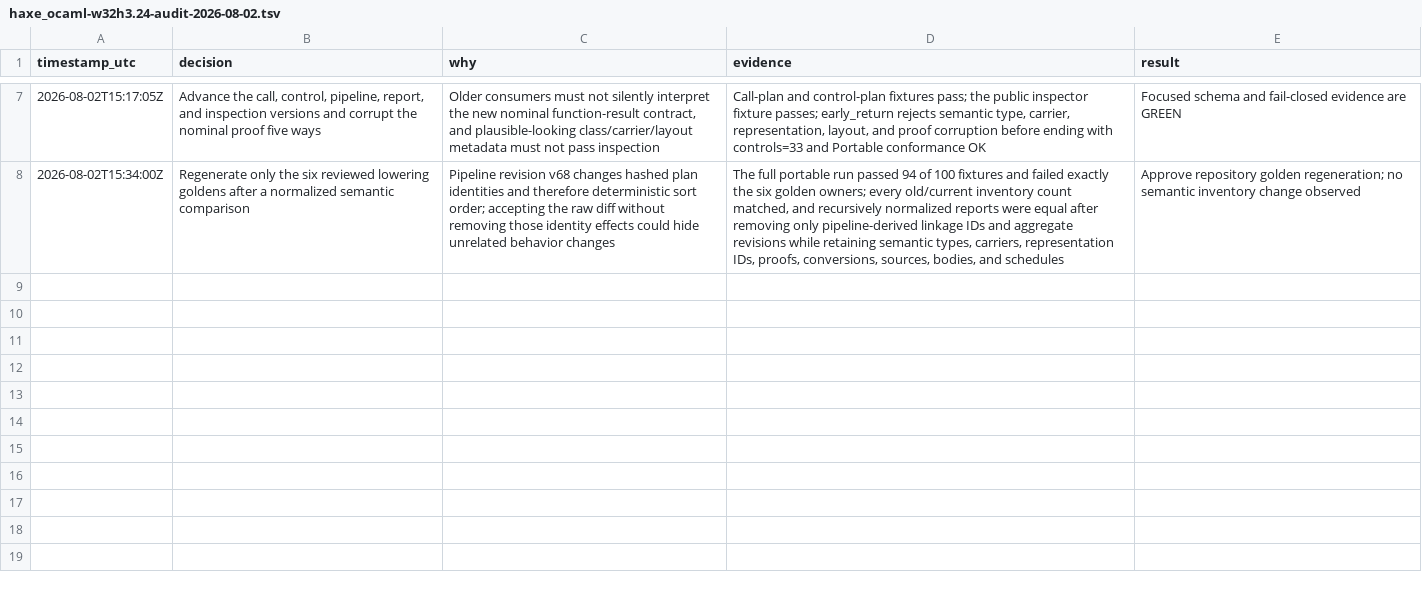
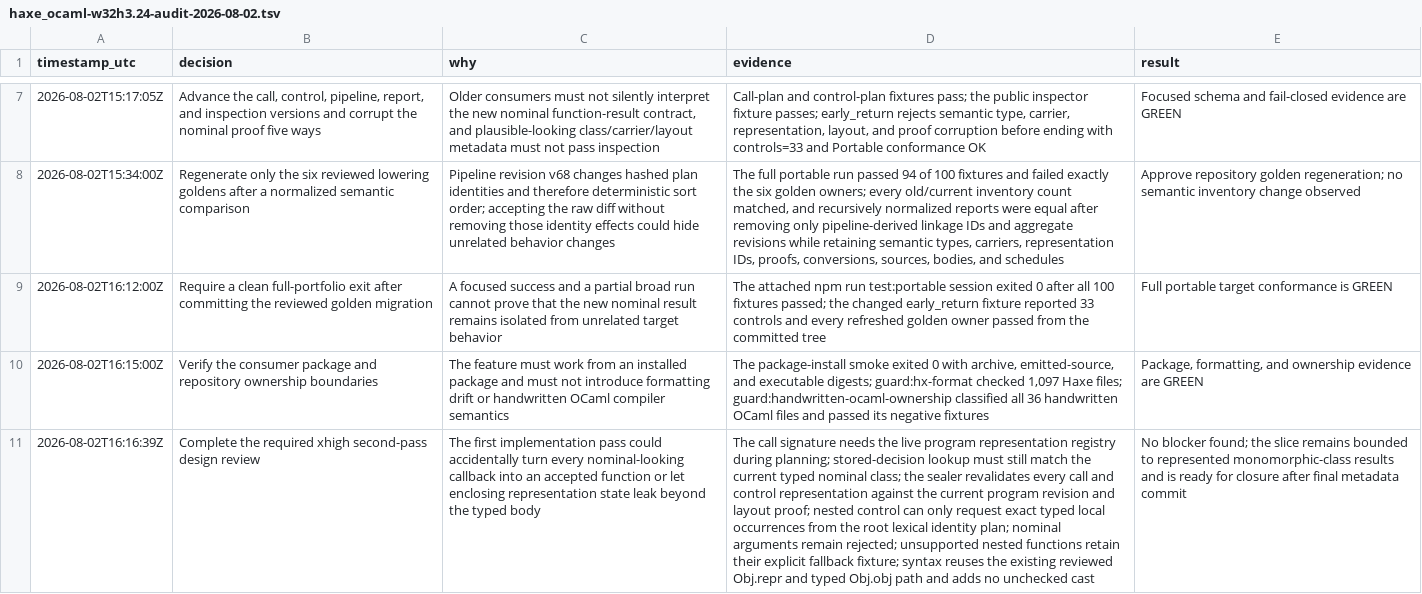
Before and after one commit to fullofcaffeine/hxhx, a TSV file: .audit/haxe_ocaml-w32h3.24-audit-2026-08-02.tsv, drawn as a sheet; only a part is shown, gaps mark what is left out; the diff names each change by its address in the sheet, - before the commit and + after, or states it on an @@ line.

Commit message:
docs(ocaml): record nominal closure verification
Clarify how a nested function receives its stable source identity and record the completed full-suite, installed-package, formatting, ownership, and second-pass evidence.\n\nThis matters because the nominal-return change is subtle: a plausible generated result is not enough unless the stored plan is tied to the current program and unsupported callback shapes still fail closed.\n\nVerified with all 100 portable fixtures, the package-install smoke, the Haxe formatting guard, and the handwritten-OCaml ownership guard. No README readiness or parent-control-effects claim changes in this commit.

```diff
--- a/.audit/haxe_ocaml-w32h3.24-audit-2026-08-02.tsv
+++ b/.audit/haxe_ocaml-w32h3.24-audit-2026-08-02.tsv
+row 9: 2026-08-02T16:12:00Z | Require a clean full-portfolio exit after committing the reviewed golden migration | A focused success and a partial broad run cannot prove that the new nominal result remains isolated from unrelated target behavior | The attached npm run test:portable session exited 0 after all 100 fixtures passed; the changed early_return fixture reported 33 controls and every refreshed golden owner passed from the committed tree | Full portable target conformance is GREEN
+row 10: 2026-08-02T16:15:00Z | Verify the consumer package and repository ownership boundaries | The feature must work from an installed package and must not introduce formatting drift or handwritten OCaml compiler semantics | The package-install smoke exited 0 with archive, emitted-source, and executable digests; guard:hx-format checked 1,097 Haxe files; guard:handwritten-ocaml-ownership classified all 36 handwritten OCaml files and passed its negative fixtures | Package, formatting, and ownership evidence are GREEN
+row 11: 2026-08-02T16:16:39Z | Complete the required xhigh second-pass design review | The first implementation pass could accidentally turn every nominal-looking callback into an accepted function or let enclosing representation state leak beyond the typed body | The call signature needs the live program representation registry during planning; stored-decision lookup must still match the current typed nominal class; the sealer revalidates every call and control representation against the current program revision and layout proof; nested control can only request exact typed local occurrences from the root lexical identity plan; nominal arguments remain rejected; unsupported nested functions retain their explicit fallback fixture; syntax reuses the existing reviewed Obj.repr and typed Obj.obj path and adds no unchecked cast | No blocker found; the slice remains bounded to represented monomorphic-class results and is ready for closure after final metadata commit
```
Also changed, not shown: 1 other file.
